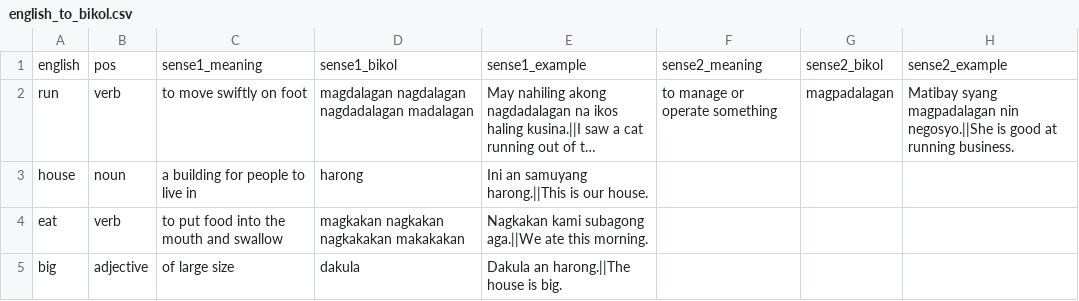
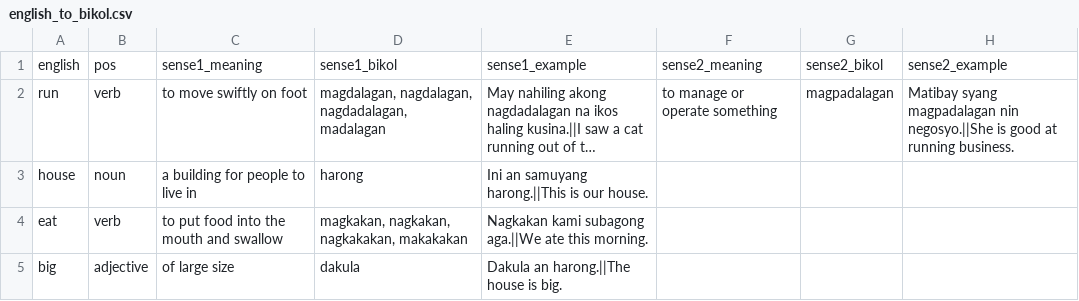
Before and after one commit to jusanmisolas/bikol-dictionary, a CSV file: english_to_bikol.csv, drawn as a sheet; only a part is shown; long unchanged cells end in …; the diff names each change by its address in the sheet, - before the commit and + after, or states it on an @@ line.

Commit message:
Update english_to_bikol.csv

```diff
--- a/english_to_bikol.csv
+++ b/english_to_bikol.csv
-D2: magdalagan nagdalagan nagdadalagan madalagan
+D2: magdalagan, nagdalagan, nagdadalagan, madalagan
-D4: magkakan nagkakan nagkakakan makakakan
+D4: magkakan, nagkakan, nagkakakan, makakakan
```
